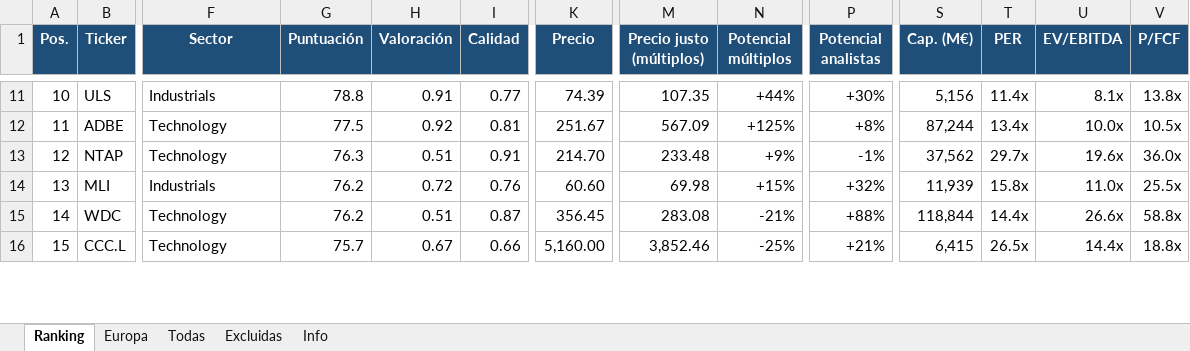
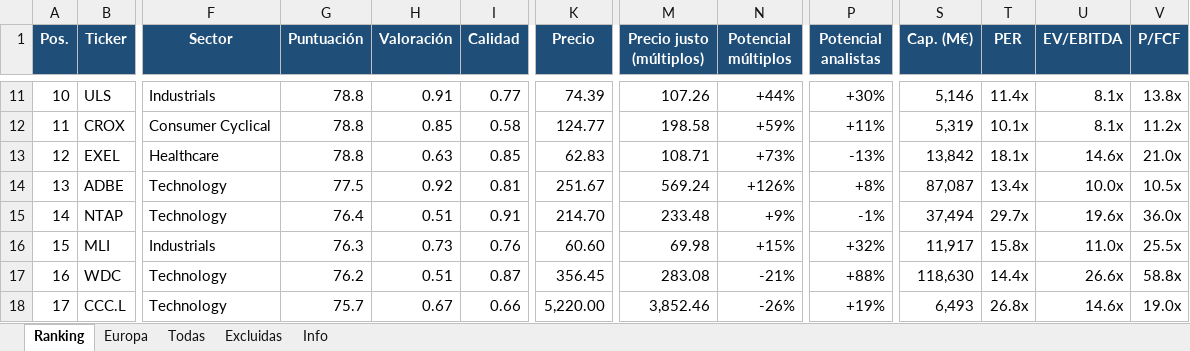
Before and after one commit to josecossi/Screener, an Excel workbook: resultados/screener_2026-10-16.xlsx, sheet Ranking, drawn as a sheet; only a part is shown, gaps mark what is left out; values as stored, in another font and other column widths than the file's, no borders; addresses are those after the commit; rows hold the shown columns only; the diff covers the shown part only; the diff names each change by its address in the sheet, - before the commit and + after, or states it on an @@ line.

```diff
--- a/resultados/screener_2026-10-16.xlsx (sheet Ranking)
+++ b/resultados/screener_2026-10-16.xlsx (sheet Ranking)
-M11 (Precio justo (múltiplos)): 107.35
+M11 (Precio justo (múltiplos)): 107.26
-S11 (Cap. (M€)): 5,156
+S11 (Cap. (M€)): 5,146
+row 12: 11 | CROX | Consumer Cyclical | 78.8 | 0.85 | 0.58 | 124.77 | 198.58 | +59% | +11% | 5,319 | 10.1x | 8.1x | 11.2x
+row 13: 12 | EXEL | Healthcare | 78.8 | 0.63 | 0.85 | 62.83 | 108.71 | +73% | -13% | 13,842 | 18.1x | 14.6x | 21.0x
-A14 (Pos.): 11
+A14 (Pos.): 13
-M14 (Precio justo (múltiplos)): 567.09
+M14 (Precio justo (múltiplos)): 569.24
-N14 (Potencial múltiplos): +125%
+N14 (Potencial múltiplos): +126%
-S14 (Cap. (M€)): 87,244
+S14 (Cap. (M€)): 87,087
-A15 (Pos.): 12
+A15 (Pos.): 14
-G15 (Puntuación): 76.3
+G15 (Puntuación): 76.4
-S15 (Cap. (M€)): 37,562
+S15 (Cap. (M€)): 37,494
-A16 (Pos.): 13
+A16 (Pos.): 15
-G16 (Puntuación): 76.2
+G16 (Puntuación): 76.3
-H16 (Valoración): 0.72
+H16 (Valoración): 0.73
-S16 (Cap. (M€)): 11,939
+S16 (Cap. (M€)): 11,917
-A17 (Pos.): 14
+A17 (Pos.): 16
-S17 (Cap. (M€)): 118,844
+S17 (Cap. (M€)): 118,630
-A18 (Pos.): 15
+A18 (Pos.): 17
-K18 (Precio): 5,160.00
+K18 (Precio): 5,220.00
-N18 (Potencial múltiplos): -25%
+N18 (Potencial múltiplos): -26%
-P18 (Potencial analistas): +21%
+P18 (Potencial analistas): +19%
-S18 (Cap. (M€)): 6,415
+S18 (Cap. (M€)): 6,493
-T18 (PER): 26.5x
+T18 (PER): 26.8x
-U18 (EV/EBITDA): 14.4x
+U18 (EV/EBITDA): 14.6x
-V18 (P/FCF): 18.8x
+V18 (P/FCF): 19.0x
```
Also changed, not shown: 2 removed rows and 64 edited cells elsewhere in this sheet, sheet Todas, sheet Europa, sheet Excluidas, sheet Info, 3 other files.
